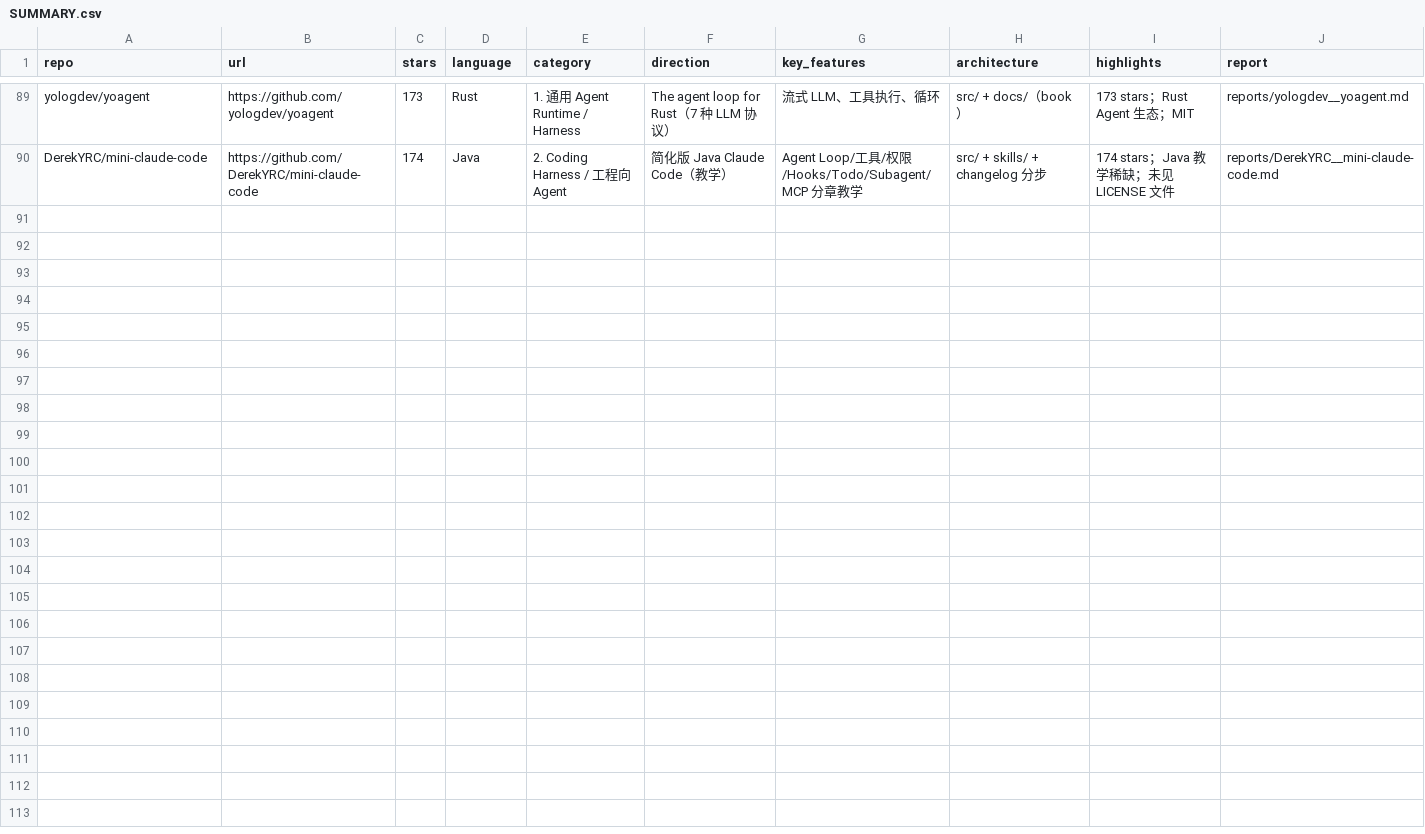
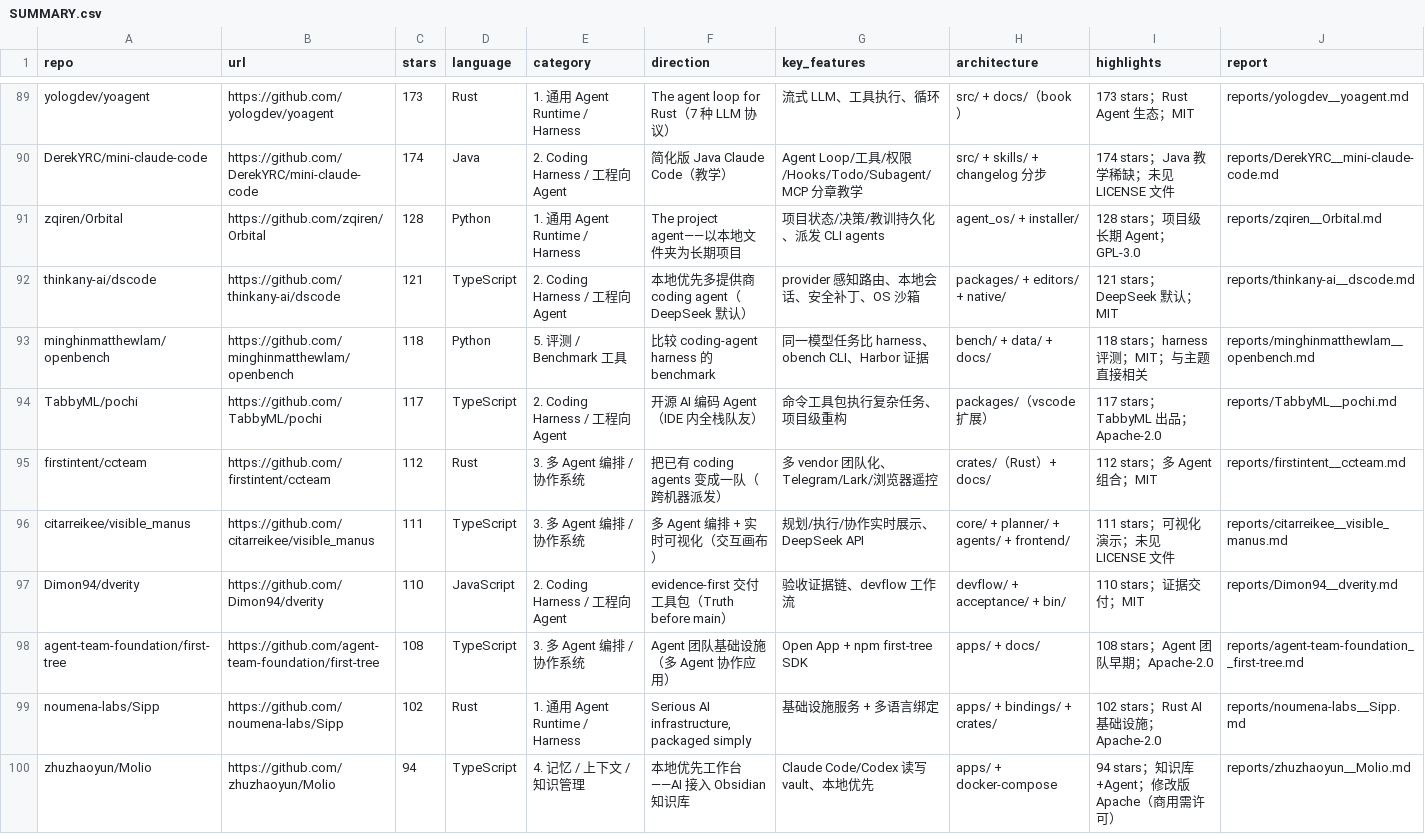
Before and after one commit to Hyperstatics/fetch-tianyicui-x, a CSV file: reports/SUMMARY.csv, drawn as a sheet; only a part is shown, gaps mark what is left out; the diff covers the shown part only; the diff names each change by its address in the sheet, - before the commit and + after, or states it on an @@ line.

Commit message:
feat: add analysis reports for top 91-110 repos

```diff
--- a/reports/SUMMARY.csv
+++ b/reports/SUMMARY.csv
+row 91: zqiren/Orbital | https://github.com/zqiren/Orbital | 128 | Python | 1. 通用 Agent Runtime / Harness | The project agent——以本地文件夹为长期项目 | 项目状态/决策/教训持久化、派发 CLI agents | agent_os/ + installer/ | 128 stars；项目级长期 Agent；GPL-3.0 | reports/zqiren__Orbital.md
+row 92: thinkany-ai/dscode | https://github.com/thinkany-ai/dscode | 121 | TypeScript | 2. Coding Harness / 工程向 Agent | 本地优先多提供商 coding agent（DeepSeek 默认） | provider 感知路由、本地会话、安全补丁、OS 沙箱 | packages/ + editors/ + native/ | 121 stars；DeepSeek 默认；MIT | reports/thinkany-ai__dscode.md
+row 93: minghinmatthewlam/openbench | https://github.com/minghinmatthewlam/openbench | 118 | Python | 5. 评测 / Benchmark 工具 | 比较 coding-agent harness 的 benchmark | 同一模型任务比 harness、obench CLI、Harbor 证据 | bench/ + data/ + docs/ | 118 stars；harness 评测；MIT；与主题直接相关 | reports/minghinmatthewlam__openbench.md
+row 94: TabbyML/pochi | https://github.com/TabbyML/pochi | 117 | TypeScript | 2. Coding Harness / 工程向 Agent | 开源 AI 编码 Agent（IDE 内全栈队友） | 命令工具包执行复杂任务、项目级重构 | packages/（vscode 扩展） | 117 stars；TabbyML 出品；Apache-2.0 | reports/TabbyML__pochi.md
+row 95: firstintent/ccteam | https://github.com/firstintent/ccteam | 112 | Rust | 3. 多 Agent 编排 / 协作系统 | 把已有 coding agents 变成一队（跨机器派发） | 多 vendor 团队化、Telegram/Lark/浏览器遥控 | crates/（Rust）+ docs/ | 112 stars；多 Agent 组合；MIT | reports/firstintent__ccteam.md
+row 96: citarreikee/visible_manus | https://github.com/citarreikee/visible_manus | 111 | TypeScript | 3. 多 Agent 编排 / 协作系统 | 多 Agent 编排 + 实时可视化（交互画布） | 规划/执行/协作实时展示、DeepSeek API | core/ + planner/ + agents/ + frontend/ | 111 stars；可视化演示；未见 LICENSE 文件 | reports/citarreikee__visible_manus.md
+row 97: Dimon94/dverity | https://github.com/Dimon94/dverity | 110 | JavaScript | 2. Coding Harness / 工程向 Agent | evidence-first 交付工具包（Truth before main） | 验收证据链、devflow 工作流 | devflow/ + acceptance/ + bin/ | 110 stars；证据交付；MIT | reports/Dimon94__dverity.md
+row 98: agent-team-foundation/first-tree | https://github.com/agent-team-foundation/first-tree | 108 | TypeScript | 3. 多 Agent 编排 / 协作系统 | Agent 团队基础设施（多 Agent 协作应用） | Open App + npm first-tree SDK | apps/ + docs/ | 108 stars；Agent 团队早期；Apache-2.0 | reports/agent-team-foundation__first-tree.md
+row 99: noumena-labs/Sipp | https://github.com/noumena-labs/Sipp | 102 | Rust | 1. 通用 Agent Runtime / Harness | Serious AI infrastructure, packaged simply | 基础设施服务 + 多语言绑定 | apps/ + bindings/ + crates/ | 102 stars；Rust AI 基础设施；Apache-2.0 | reports/noumena-labs__Sipp.md
+row 100: zhuzhaoyun/Molio | https://github.com/zhuzhaoyun/Molio | 94 | TypeScript | 4. 记忆 / 上下文 / 知识管理 | 本地优先工作台——AI 接入 Obsidian 知识库 | Claude Code/Codex 读写 vault、本地优先 | apps/ + docker-compose | 94 stars；知识库+Agent；修改版 Apache（商用需许可） | reports/zhuzhaoyun__Molio.md
```
Also changed, not shown: 9 added rows elsewhere in this file, 19 other files.
